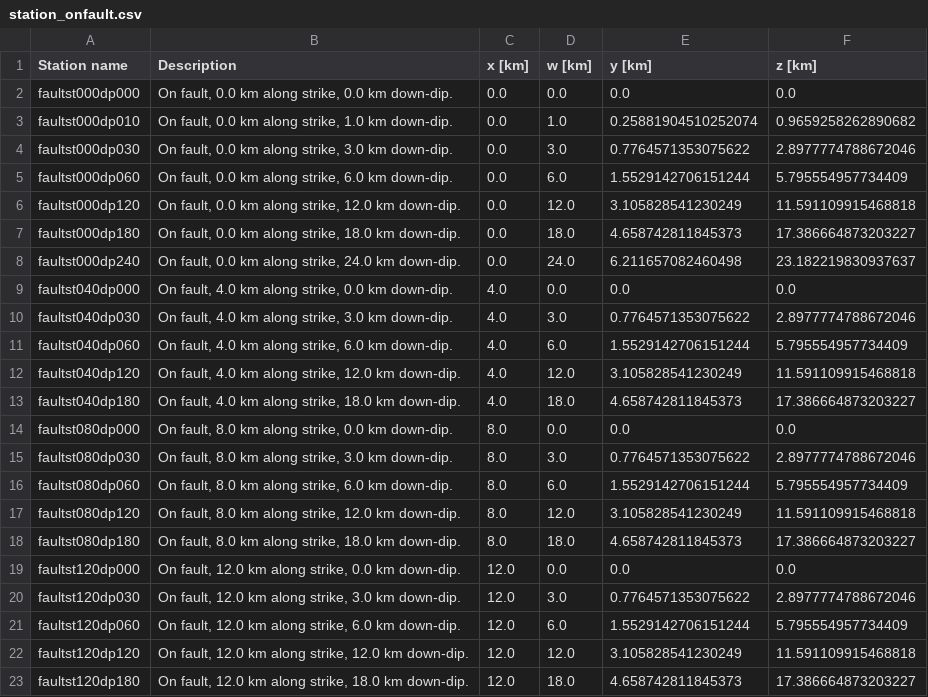
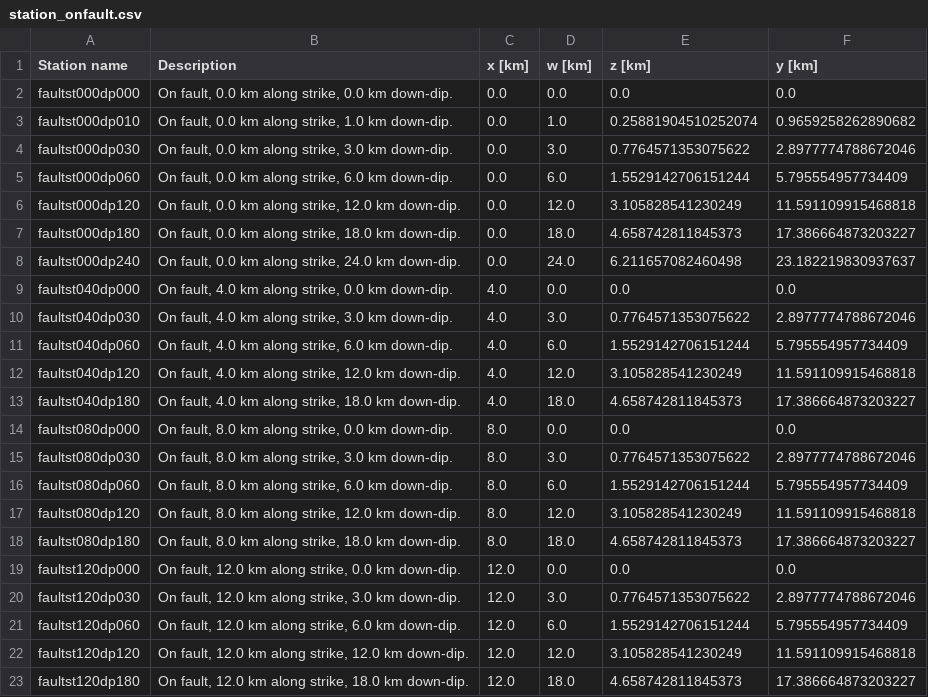
Before and after one commit to fabian-kutschera/Benchmarks, a CSV file: station_onfault.csv, drawn as a sheet.

```diff
--- a/station_onfault.csv
+++ b/station_onfault.csv
@@ -1,2 +1,2 @@
-Station name,Description,x [km],w [km],y [km],z [km]
+Station name,Description,x [km],w [km],z [km],y [km]
 faultst000dp000,"On fault, 0.0 km along strike, 0.0 km down-dip.",0.0,0.0,0.0,0.0
```
Also changed, not shown: 2 other files.
